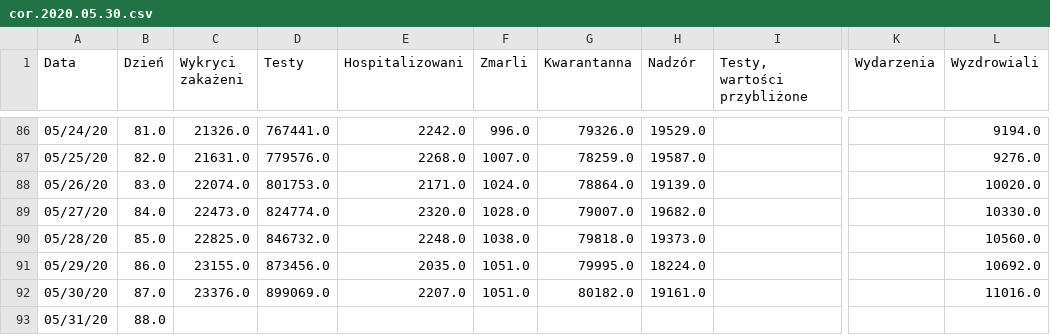
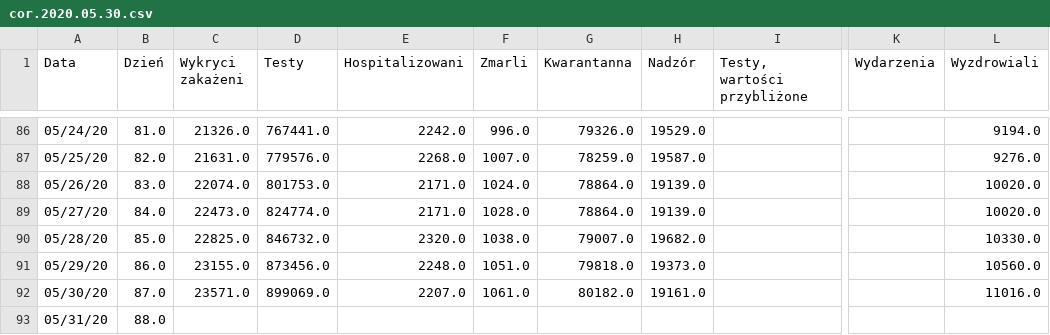
Before and after one commit to anuszka/COVID-19-MZ_GOV_PL, a CSV file: data/cor.2020.05.30.csv, drawn as a sheet; only a part is shown, gaps mark what is left out; the diff names each change by its address in the sheet, - before the commit and + after, or states it on an @@ line.

Commit message:
update

```diff
--- a/data/cor.2020.05.30.csv
+++ b/data/cor.2020.05.30.csv
-E89 (Hospitalizowani): 2320.0
+E89 (Hospitalizowani): 2171.0
-G89 (Kwarantanna): 79007.0
+G89 (Kwarantanna): 78864.0
-H89 (Nadzór): 19682.0
+H89 (Nadzór): 19139.0
-L89 (Wyzdrowiali): 10330.0
+L89 (Wyzdrowiali): 10020.0
-E90 (Hospitalizowani): 2248.0
+E90 (Hospitalizowani): 2320.0
-G90 (Kwarantanna): 79818.0
+G90 (Kwarantanna): 79007.0
-H90 (Nadzór): 19373.0
+H90 (Nadzór): 19682.0
-L90 (Wyzdrowiali): 10560.0
+L90 (Wyzdrowiali): 10330.0
-E91 (Hospitalizowani): 2035.0
+E91 (Hospitalizowani): 2248.0
-G91 (Kwarantanna): 79995.0
+G91 (Kwarantanna): 79818.0
-H91 (Nadzór): 18224.0
+H91 (Nadzór): 19373.0
-L91 (Wyzdrowiali): 10692.0
+L91 (Wyzdrowiali): 10560.0
-C92 (Wykryci zakażeni): 23376.0
+C92 (Wykryci zakażeni): 23571.0
-F92 (Zmarli): 1051.0
+F92 (Zmarli): 1061.0
```
